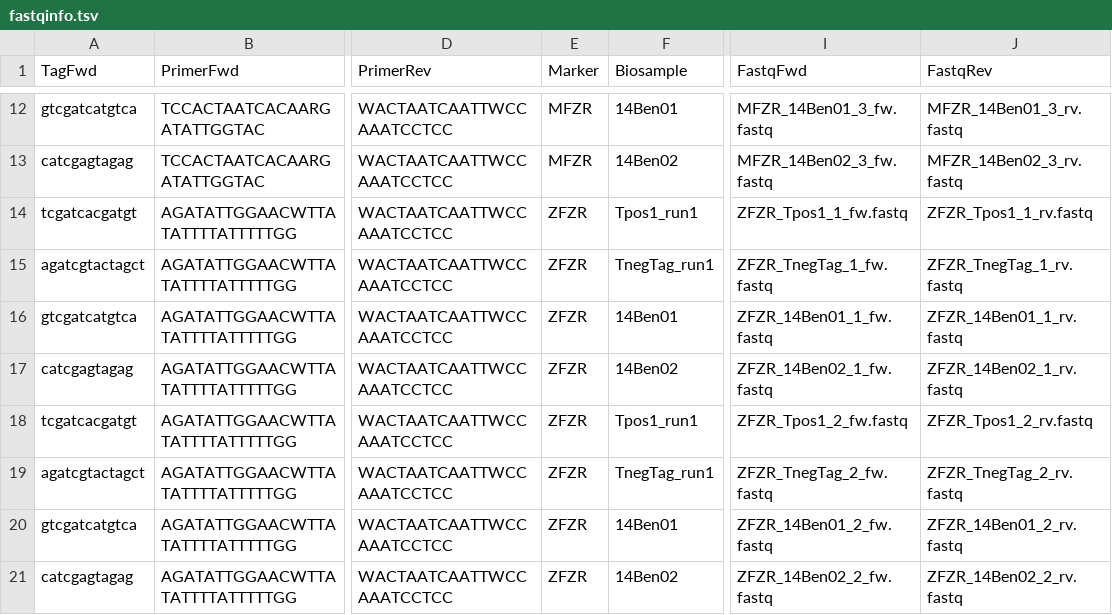
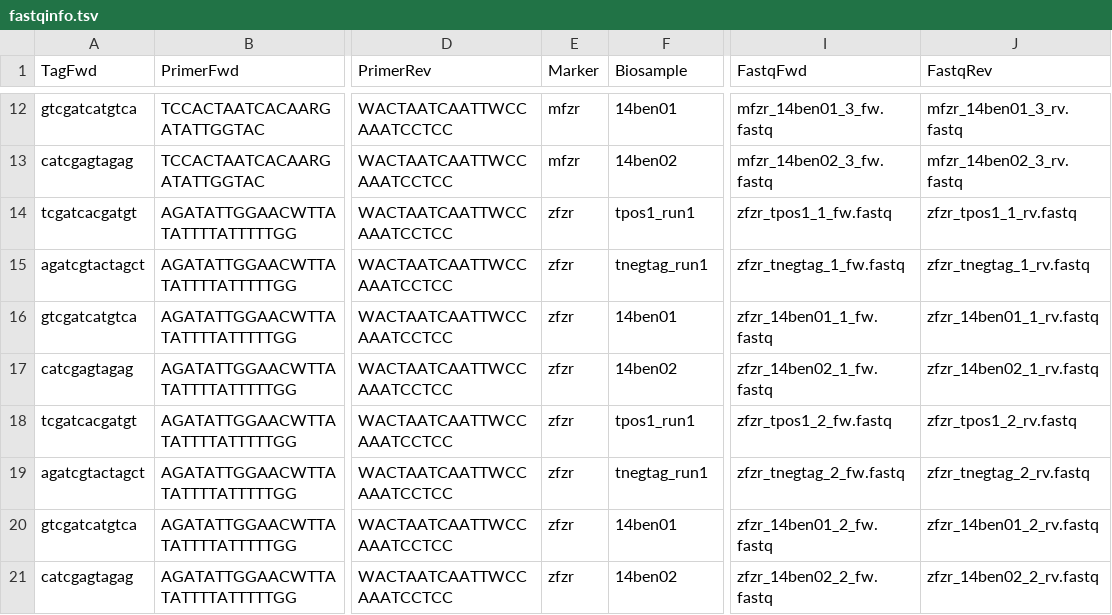
Before and after one commit to aitgon/vtam, a TSV file: doc/data/fastqinfo.tsv, drawn as a sheet; only a part is shown, gaps mark what is left out; the diff covers the shown part only; the diff names each change by its address in the sheet, - before the commit and + after, or states it on an @@ line.

```diff
--- a/doc/data/fastqinfo.tsv
+++ b/doc/data/fastqinfo.tsv
-E12:E13 (Marker): MFZR
+E12:E13 (Marker): mfzr
-F12 (Biosample): 14Ben01
+F12 (Biosample): 14ben01
-I12 (FastqFwd): MFZR_14Ben01_3_fw.fastq
+I12 (FastqFwd): mfzr_14ben01_3_fw.fastq
-J12 (FastqRev): MFZR_14Ben01_3_rv.fastq
+J12 (FastqRev): mfzr_14ben01_3_rv.fastq
-F13 (Biosample): 14Ben02
+F13 (Biosample): 14ben02
-I13 (FastqFwd): MFZR_14Ben02_3_fw.fastq
+I13 (FastqFwd): mfzr_14ben02_3_fw.fastq
-J13 (FastqRev): MFZR_14Ben02_3_rv.fastq
+J13 (FastqRev): mfzr_14ben02_3_rv.fastq
-E14:E21 (Marker): ZFZR
+E14:E21 (Marker): zfzr
-F14 (Biosample): Tpos1_run1
+F14 (Biosample): tpos1_run1
-I14 (FastqFwd): ZFZR_Tpos1_1_fw.fastq
+I14 (FastqFwd): zfzr_tpos1_1_fw.fastq
-J14 (FastqRev): ZFZR_Tpos1_1_rv.fastq
+J14 (FastqRev): zfzr_tpos1_1_rv.fastq
-F15 (Biosample): TnegTag_run1
+F15 (Biosample): tnegtag_run1
-I15 (FastqFwd): ZFZR_TnegTag_1_fw.fastq
+I15 (FastqFwd): zfzr_tnegtag_1_fw.fastq
-J15 (FastqRev): ZFZR_TnegTag_1_rv.fastq
+J15 (FastqRev): zfzr_tnegtag_1_rv.fastq
-F16 (Biosample): 14Ben01
+F16 (Biosample): 14ben01
-I16 (FastqFwd): ZFZR_14Ben01_1_fw.fastq
+I16 (FastqFwd): zfzr_14ben01_1_fw.fastq
-J16 (FastqRev): ZFZR_14Ben01_1_rv.fastq
+J16 (FastqRev): zfzr_14ben01_1_rv.fastq
-F17 (Biosample): 14Ben02
+F17 (Biosample): 14ben02
-I17 (FastqFwd): ZFZR_14Ben02_1_fw.fastq
+I17 (FastqFwd): zfzr_14ben02_1_fw.fastq
-J17 (FastqRev): ZFZR_14Ben02_1_rv.fastq
+J17 (FastqRev): zfzr_14ben02_1_rv.fastq
-F18 (Biosample): Tpos1_run1
+F18 (Biosample): tpos1_run1
-I18 (FastqFwd): ZFZR_Tpos1_2_fw.fastq
+I18 (FastqFwd): zfzr_tpos1_2_fw.fastq
-J18 (FastqRev): ZFZR_Tpos1_2_rv.fastq
+J18 (FastqRev): zfzr_tpos1_2_rv.fastq
-F19 (Biosample): TnegTag_run1
+F19 (Biosample): tnegtag_run1
-I19 (FastqFwd): ZFZR_TnegTag_2_fw.fastq
+I19 (FastqFwd): zfzr_tnegtag_2_fw.fastq
-J19 (FastqRev): ZFZR_TnegTag_2_rv.fastq
+J19 (FastqRev): zfzr_tnegtag_2_rv.fastq
-F20 (Biosample): 14Ben01
+F20 (Biosample): 14ben01
-I20 (FastqFwd): ZFZR_14Ben01_2_fw.fastq
+I20 (FastqFwd): zfzr_14ben01_2_fw.fastq
-J20 (FastqRev): ZFZR_14Ben01_2_rv.fastq
+J20 (FastqRev): zfzr_14ben01_2_rv.fastq
-F21 (Biosample): 14Ben02
+F21 (Biosample): 14ben02
-I21 (FastqFwd): ZFZR_14Ben02_2_fw.fastq
+I21 (FastqFwd): zfzr_14ben02_2_fw.fastq
-J21 (FastqRev): ZFZR_14Ben02_2_rv.fastq
+J21 (FastqRev): zfzr_14ben02_2_rv.fastq
```
Also changed, not shown: 56 edited cells elsewhere in this file, 3 other files.
